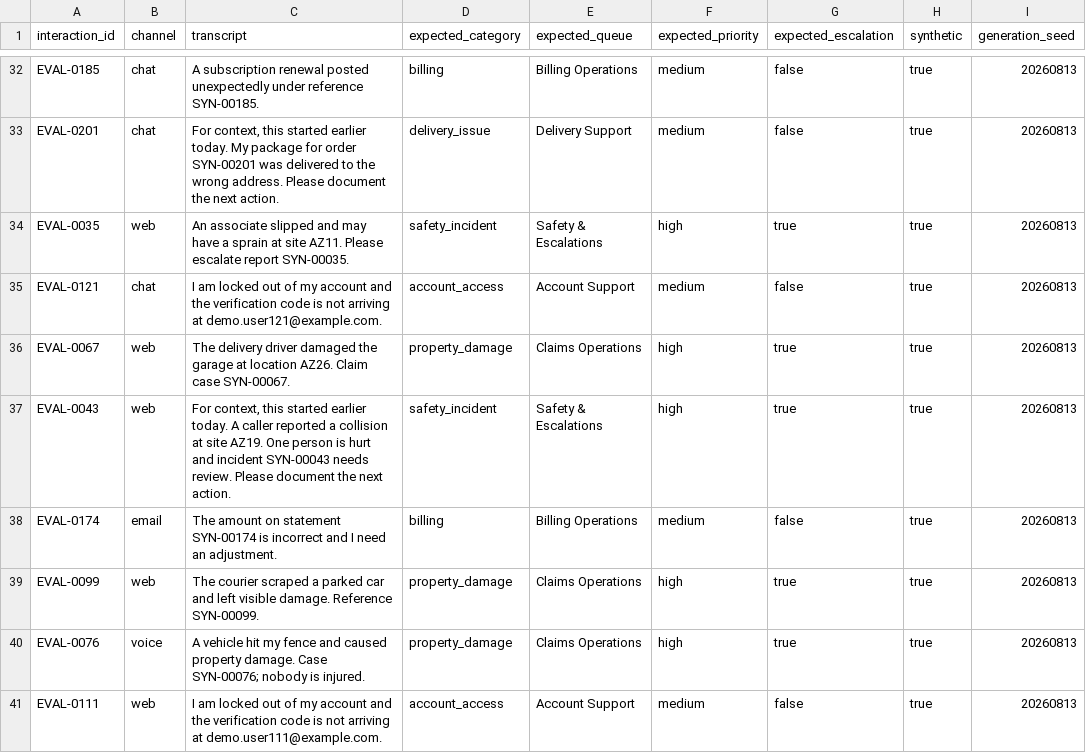
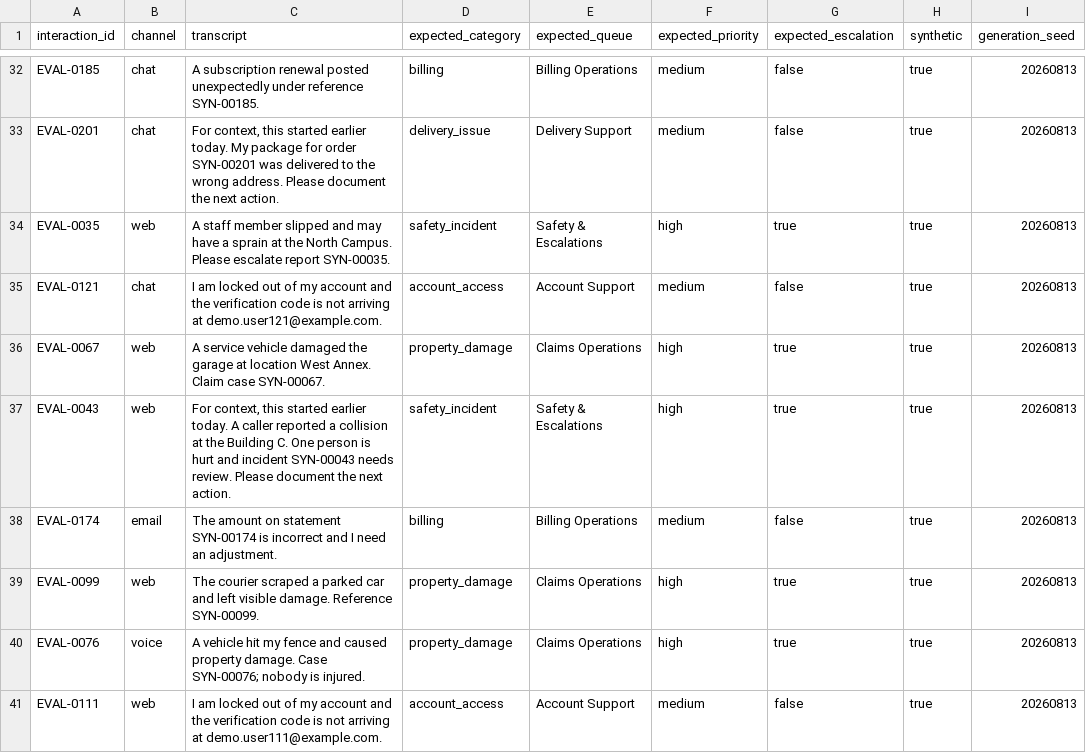
Before and after one commit to bilp9/ai-operations-triage-platform, a CSV file: data/synthetic_interactions.csv, drawn as a sheet; only a part is shown, gaps mark what is left out; the diff covers the shown part only.

Commit message:
Add functional workspaces and anonymize demo locations

```diff
--- a/data/synthetic_interactions.csv
+++ b/data/synthetic_interactions.csv
@@ -33,6 +33,6 @@ EVAL-0185,chat,A subscription renewal posted unexpectedly under reference SYN-00
 EVAL-0201,chat,"For context, this started earlier today. My package for order SYN-00201 was delivered to the wrong address. Please document the next action.",delivery_issue,Delivery Support,medium,false,true,20260813
-EVAL-0035,web,An associate slipped and may have a sprain at site AZ11. Please escalate report SYN-00035.,safety_incident,Safety & Escalations,high,true,true,20260813
+EVAL-0035,web,A staff member slipped and may have a sprain at the North Campus. Please escalate report SYN-00035.,safety_incident,Safety & Escalations,high,true,true,20260813
 EVAL-0121,chat,I am locked out of my account and the verification code is not arriving at demo.user121@example.com.,account_access,Account Support,medium,false,true,20260813
-EVAL-0067,web,The delivery driver damaged the garage at location AZ26. Claim case SYN-00067.,property_damage,Claims Operations,high,true,true,20260813
-EVAL-0043,web,"For context, this started earlier today. A caller reported a collision at site AZ19. One person is hurt and incident SYN-00043 needs review. Please document the next action.",safety_incident,Safety & Escalations,high,true,true,20260813
+EVAL-0067,web,A service vehicle damaged the garage at location West Annex. Claim case SYN-00067.,property_damage,Claims Operations,high,true,true,20260813
+EVAL-0043,web,"For context, this started earlier today. A caller reported a collision at the Building C. One person is hurt and incident SYN-00043 needs review. Please document the next action.",safety_incident,Safety & Escalations,high,true,true,20260813
 EVAL-0174,email,The amount on statement SYN-00174 is incorrect and I need an adjustment.,billing,Billing Operations,medium,false,true,20260813
```
Also changed, not shown: 67 edited cells elsewhere in this file, 10 other files.
